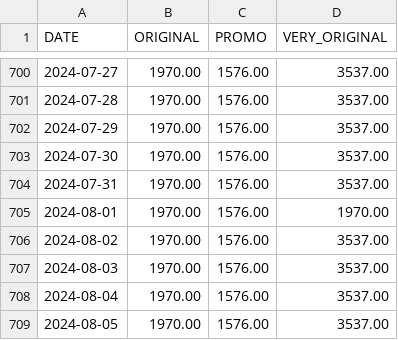
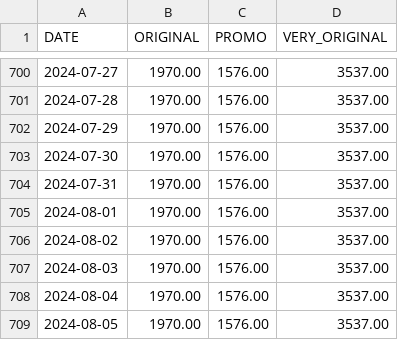
Before and after one commit to Adri-Charbonneau/HBW, a CSV file: DATA/PRIX_HBW.csv, drawn as a sheet; only a part is shown, gaps mark what is left out.

Commit message:
Correction

```diff
--- a/DATA/PRIX_HBW.csv
+++ b/DATA/PRIX_HBW.csv
@@ -704,3 +704,3 @@ DATE,ORIGINAL,PROMO,VERY_ORIGINAL
 2024-07-31,1970.00,1576.00,3537.00
-2024-08-01,1970.00,1576.00,1970.00
+2024-08-01,1970.00,1576.00,3537.00
 2024-08-02,1970.00,1576.00,3537.00
```
